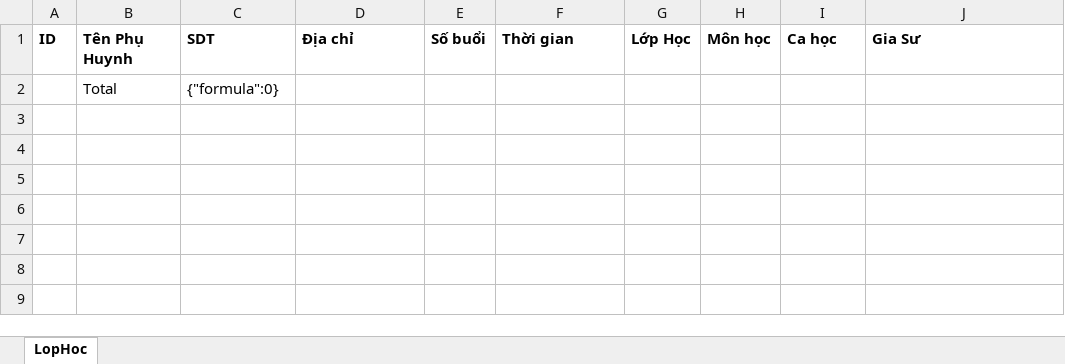
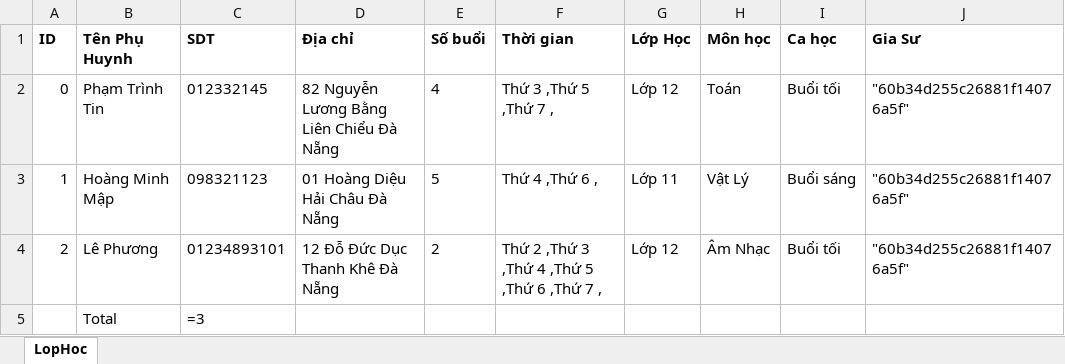
Before and after one commit to Phuong38/TTNM_GiaSu_Nhom3, an Excel workbook: LopHoc.xlsx, sheet LopHoc, drawn as a sheet; values as stored, in another font and other column widths than the file's, no borders; formulas without a stored value are shown as written; removed rows and columns are numbered as before the commit, all else as after; the diff names each change by its address in the sheet, - before the commit and + after, or states it on an @@ line.

```diff
--- a/LopHoc.xlsx (sheet LopHoc)
+++ b/LopHoc.xlsx (sheet LopHoc)
-row 2:  | Total | {"formula":0}
+row 2: 0 | Phạm Trình Tin | 012332145 | 82 Nguyễn Lương Bằng Liên Chiểu Đà Nẵng | 4 | Thứ 3 ,Thứ 5 ,Thứ 7 , | Lớp 12 | Toán | Buổi tối | "60b34d255c26881f14076a5f"
+row 3: 1 | Hoàng Minh Mập | 098321123 | 01 Hoàng Diệu Hải Châu Đà Nẵng | 5 | Thứ 4 ,Thứ 6 , | Lớp 11 | Vật Lý | Buổi sáng | "60b34d255c26881f14076a5f"
+row 4: 2 | Lê Phương | 01234893101 | 12 Đỗ Đức Dục Thanh Khê Đà Nẵng | 2 | Thứ 2 ,Thứ 3 ,Thứ 4 ,Thứ 5 ,Thứ 6 ,Thứ 7 , | Lớp 12 | Âm Nhạc | Buổi tối | "60b34d255c26881f14076a5f"
+row 5:  | Total | =3
```
Also changed, not shown: 14 other files.
